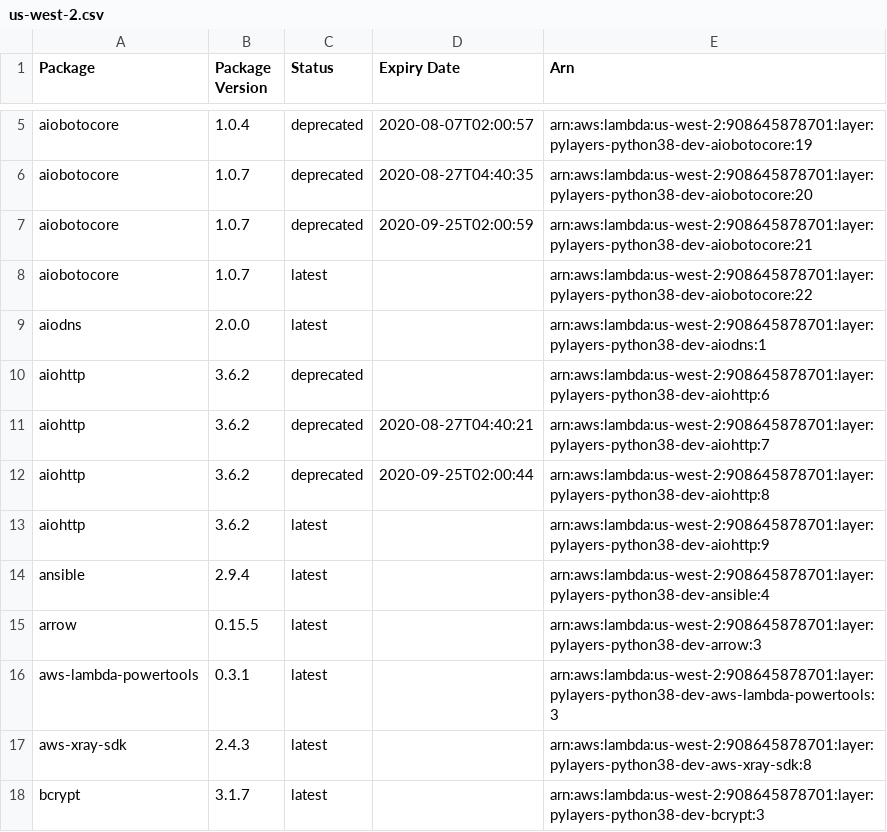
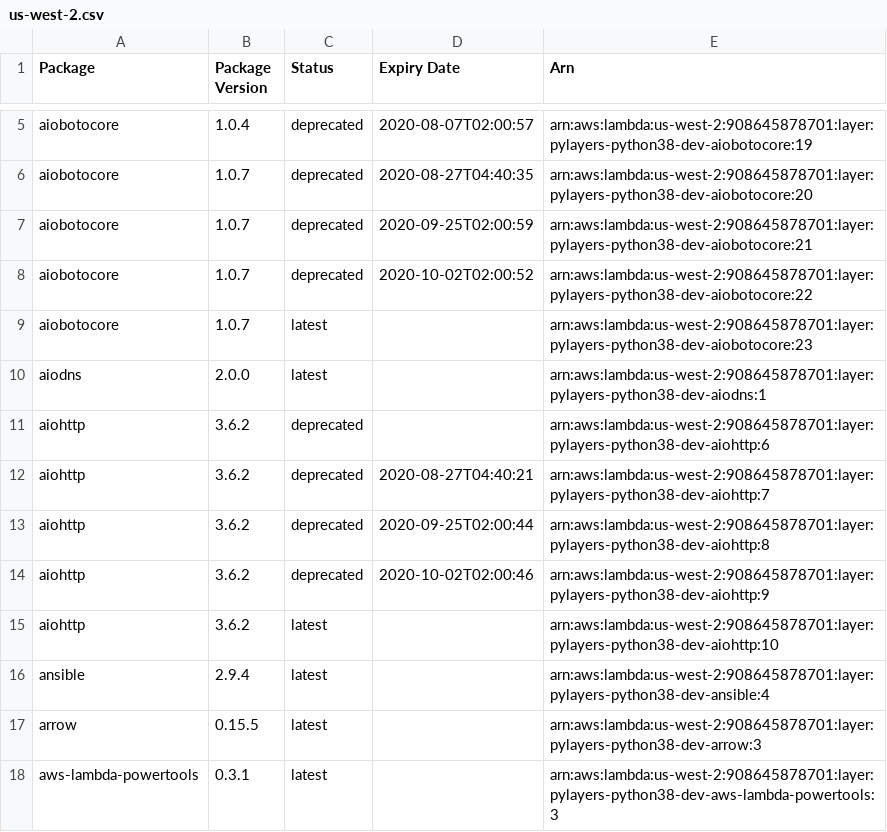
Before and after one commit to keithrozario/Klayers-dev, a CSV file: deployments/python3.8/arns/us-west-2.csv, drawn as a sheet; only a part is shown, gaps mark what is left out; the shorter side is filled out with more unchanged rows.

```diff
--- a/deployments/python3.8/arns/us-west-2.csv
+++ b/deployments/python3.8/arns/us-west-2.csv
@@ -7,3 +7,4 @@ aiobotocore,1.0.7,deprecated,2020-08-27T04:40:35,arn:aws:lambda:us-west-2:908645
 aiobotocore,1.0.7,deprecated,2020-09-25T02:00:59,arn:aws:lambda:us-west-2:908645878701:layer:pylayers-python38-dev-aiobotocore:21
-aiobotocore,1.0.7,latest,,arn:aws:lambda:us-west-2:908645878701:layer:pylayers-python38-dev-aiobotocore:22
+aiobotocore,1.0.7,deprecated,2020-10-02T02:00:52,arn:aws:lambda:us-west-2:908645878701:layer:pylayers-python38-dev-aiobotocore:22
+aiobotocore,1.0.7,latest,,arn:aws:lambda:us-west-2:908645878701:layer:pylayers-python38-dev-aiobotocore:23
 aiodns,2.0.0,latest,,arn:aws:lambda:us-west-2:908645878701:layer:pylayers-python38-dev-aiodns:1
@@ -12,3 +13,4 @@ aiohttp,3.6.2,deprecated,2020-08-27T04:40:21,arn:aws:lambda:us-west-2:9086458787
 aiohttp,3.6.2,deprecated,2020-09-25T02:00:44,arn:aws:lambda:us-west-2:908645878701:layer:pylayers-python38-dev-aiohttp:8
-aiohttp,3.6.2,latest,,arn:aws:lambda:us-west-2:908645878701:layer:pylayers-python38-dev-aiohttp:9
+aiohttp,3.6.2,deprecated,2020-10-02T02:00:46,arn:aws:lambda:us-west-2:908645878701:layer:pylayers-python38-dev-aiohttp:9
+aiohttp,3.6.2,latest,,arn:aws:lambda:us-west-2:908645878701:layer:pylayers-python38-dev-aiohttp:10
 ansible,2.9.4,latest,,arn:aws:lambda:us-west-2:908645878701:layer:pylayers-python38-dev-ansible:4
```
Also changed, not shown: deployments/python3.8/arns/us-east-1.csv, 2 other files.
